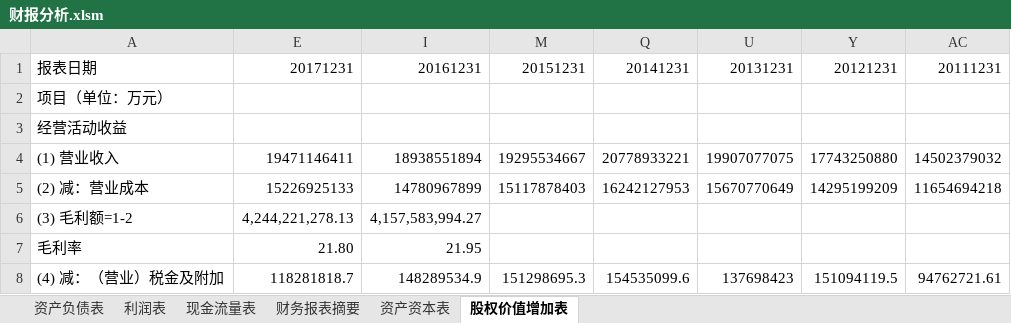
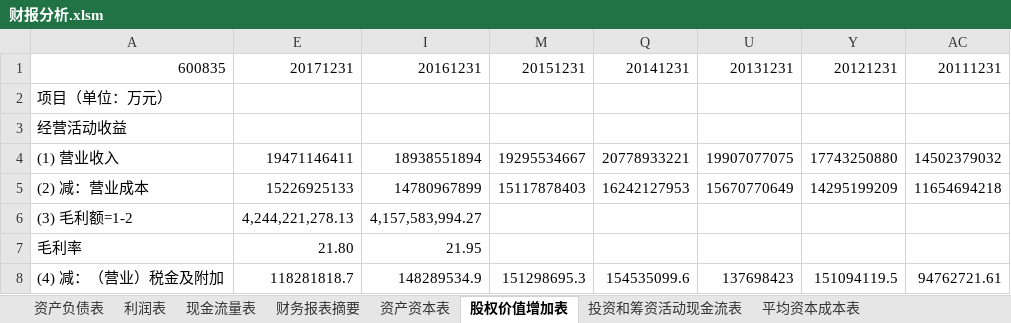
Before and after one commit to SkyFlyingFree/FinancialAnalysis, an Excel workbook: 财报分析.xlsm, sheet 股权价值增加表, drawn as a sheet; only a part is shown; values as stored, in another font and other column widths than the file's, no cell formats; table styles not drawn; the diff names each change by its address in the sheet, - before the commit and + after, or states it on an @@ line.

```diff
--- a/财报分析.xlsm (sheet 股权价值增加表)
+++ b/财报分析.xlsm (sheet 股权价值增加表)
+sheet tab: 投资和筹资活动现金流表
+sheet tab: 平均资本成本表
-A1: 报表日期
+A1: 600835
```
Also changed, not shown: sheet 资产负债表, sheet 利润表, sheet 现金流量表, sheet 资产资本表, other sheet tabs, cell formats, hidden cells.
